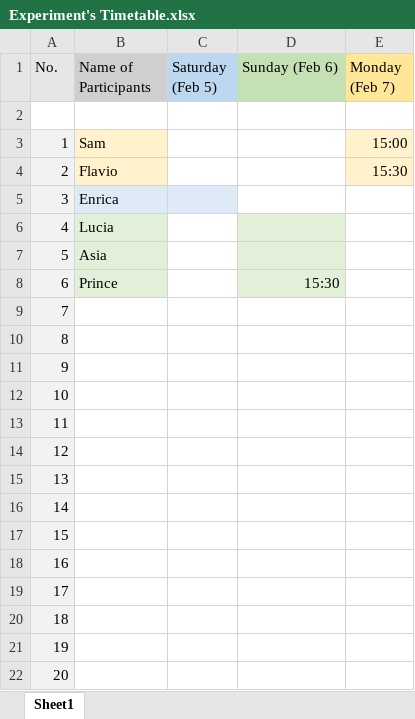
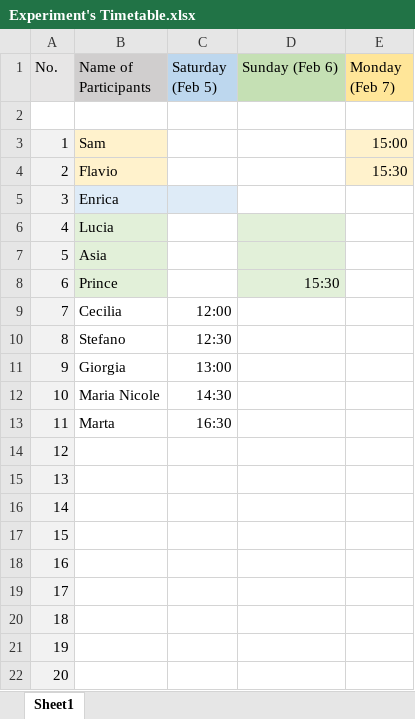
Before and after one commit to R-a-m-o-n-a/Final-MIS-Project, an Excel workbook: Experiment/Experiment's Timetable.xlsx, sheet Sheet1, drawn as a sheet; values as stored, in another font and other column widths than the file's, no borders; the diff names each change by its address in the sheet, - before the commit and + after, or states it on an @@ line.

Commit message:
Update Experiment's Timetable.xlsx

```diff
--- a/Experiment/Experiment's Timetable.xlsx (sheet Sheet1)
+++ b/Experiment/Experiment's Timetable.xlsx (sheet Sheet1)
-B9 (Name of Participants): (empty)
+B9 (Name of Participants): Cecilia
-C9 (Saturday (Feb 5)): (empty)
+C9 (Saturday (Feb 5)): 12:00
-B10 (Name of Participants): (empty)
+B10 (Name of Participants): Stefano
-C10 (Saturday (Feb 5)): (empty)
+C10 (Saturday (Feb 5)): 12:30
-B11 (Name of Participants): (empty)
+B11 (Name of Participants): Giorgia
-C11 (Saturday (Feb 5)): (empty)
+C11 (Saturday (Feb 5)): 13:00
-B12 (Name of Participants): (empty)
+B12 (Name of Participants): Maria Nicole
-C12 (Saturday (Feb 5)): (empty)
+C12 (Saturday (Feb 5)): 14:30
-B13 (Name of Participants): (empty)
+B13 (Name of Participants): Marta
-C13 (Saturday (Feb 5)): (empty)
+C13 (Saturday (Feb 5)): 16:30
```
